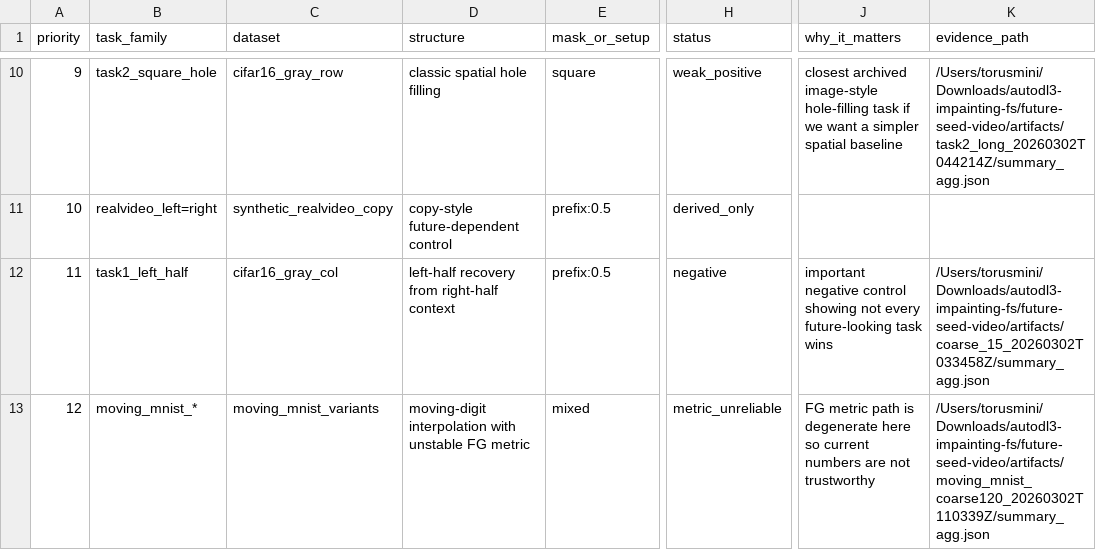
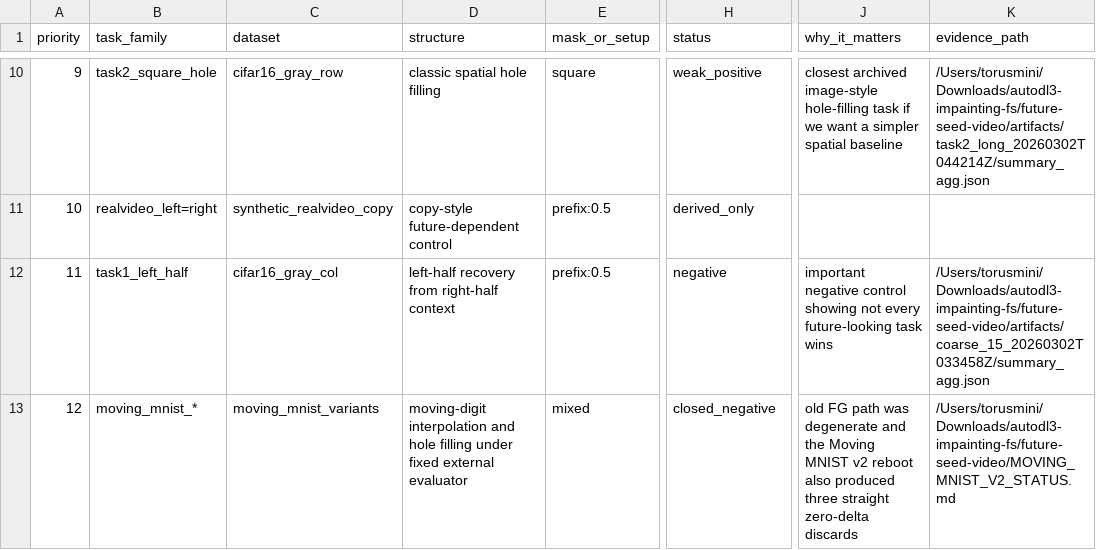
Before and after one commit to yanghu819/future-seed-video, a CSV file: analysis/task_candidate_scoreboard.csv, drawn as a sheet; only a part is shown, gaps mark what is left out; the diff names each change by its address in the sheet, - before the commit and + after, or states it on an @@ line.

Commit message:
Organize Moving MNIST v2 closeout docs

```diff
--- a/analysis/task_candidate_scoreboard.csv
+++ b/analysis/task_candidate_scoreboard.csv
-D13 (structure): moving-digit interpolation with unstable FG metric
+D13 (structure): moving-digit interpolation and hole filling under fixed external evaluator
-H13 (status): metric_unreliable
+H13 (status): closed_negative
-J13 (why_it_matters): FG metric path is degenerate here so current numbers are not trustworthy
+J13 (why_it_matters): old FG path was degenerate and the Moving MNIST v2 reboot also produced three straight zero-delta discards
-K13 (evidence_path): /Users/torusmini/Downloads/autodl3-impainting-fs/future-seed-video/artifacts/moving_mnist_coarse120_20260302T110339Z/summary_agg.json
+K13 (evidence_path): /Users/torusmini/Downloads/autodl3-impainting-fs/future-seed-video/MOVING_MNIST_V2_STATUS.md
```
Also changed, not shown: 3 other files.
